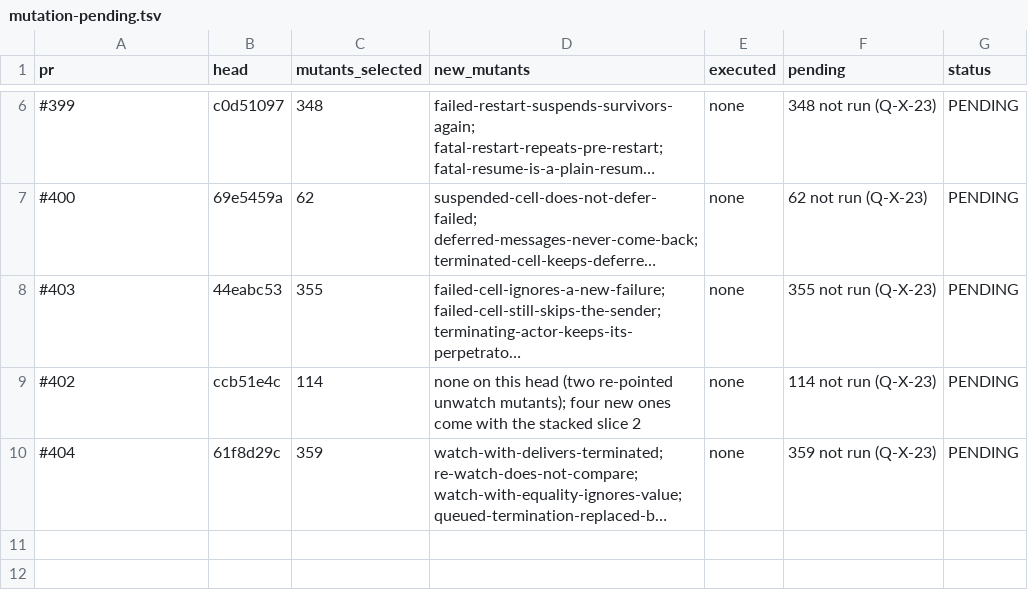
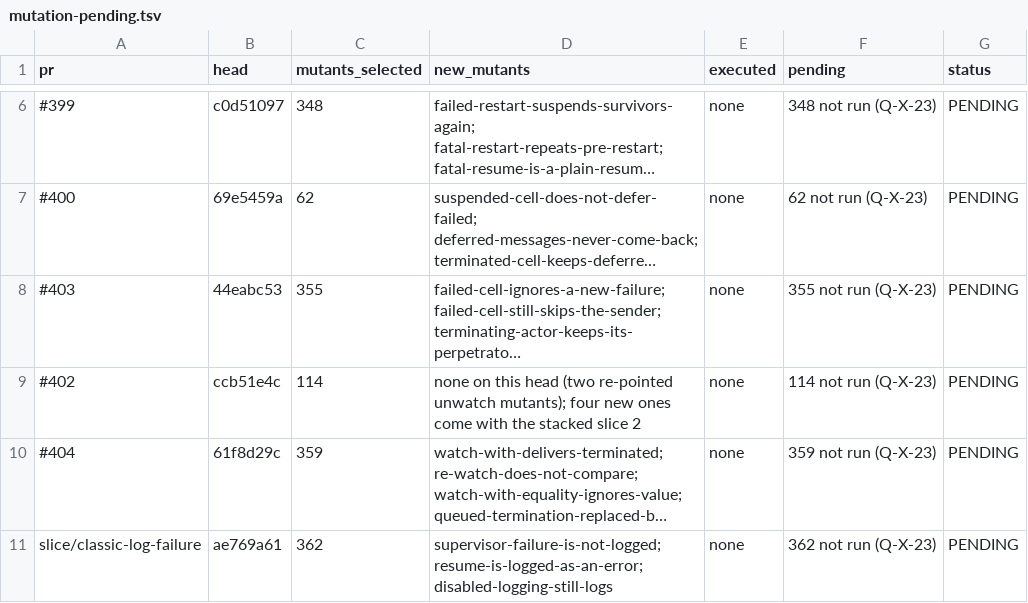
Before and after one commit to getsyntegrity/rakka, a TSV file: docs/evidence/mutation-pending.tsv, drawn as a sheet; only a part is shown, gaps mark what is left out; long unchanged cells end in …; the diff names each change by its address in the sheet, - before the commit and + after, or states it on an @@ line.

```diff
--- a/docs/evidence/mutation-pending.tsv
+++ b/docs/evidence/mutation-pending.tsv
+row 11: slice/classic-log-failure | ae769a61 | 362 | supervisor-failure-is-not-logged; resume-is-logged-as-an-error; disabled-logging-still-logs | none | 362 not run (Q-X-23) | PENDING
```
Also changed, not shown: docs/inventory/actor-classic.tsv, 1 other file.
